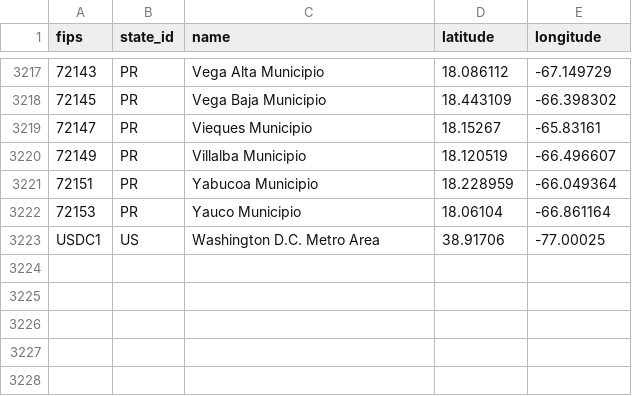
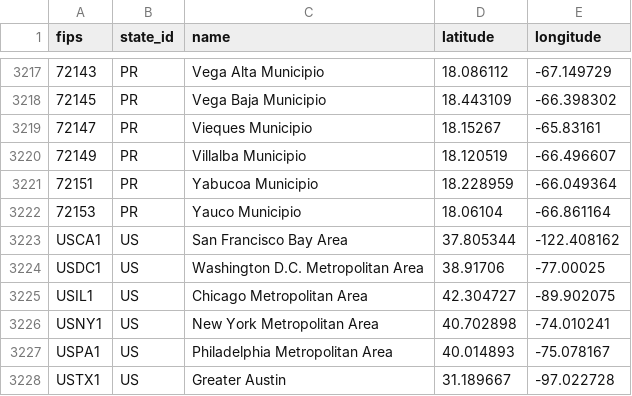
Before and after one commit to TISTATechnologies/data, a CSV file: common/us/counties.csv, drawn as a sheet; only a part is shown, gaps mark what is left out.

Commit message:
Add US areas from the NY,PA,TX,CA,IL states

```diff
--- a/common/us/counties.csv
+++ b/common/us/counties.csv
@@ -3222,2 +3222,7 @@ fips,state_id,name,latitude,longitude
 72153,PR,Yauco Municipio,18.06104,-66.861164
-USDC1,US,Washington D.C. Metro Area,38.91706,-77.00025
+USCA1,US,San Francisco Bay Area,37.805344,-122.408162
+USDC1,US,Washington D.C. Metropolitan Area,38.91706,-77.00025
+USIL1,US,Chicago Metropolitan Area,42.304727,-89.902075
+USNY1,US,New York Metropolitan Area,40.702898,-74.010241
+USPA1,US,Philadelphia Metropolitan Area,40.014893,-75.078167
+USTX1,US,Greater Austin,31.189667,-97.022728
```
Also changed, not shown: common/us/population.csv, 3 other files.
